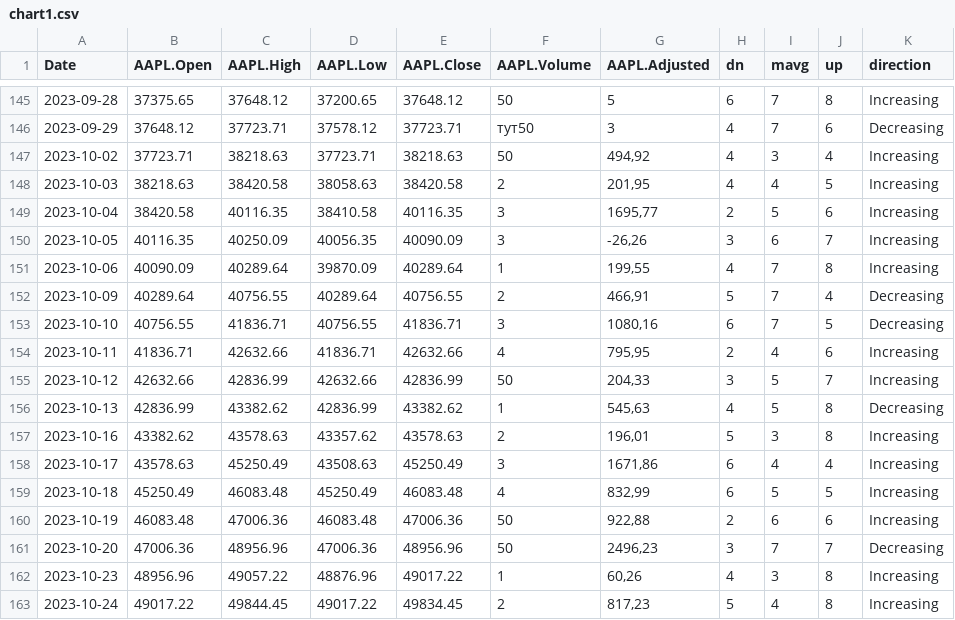
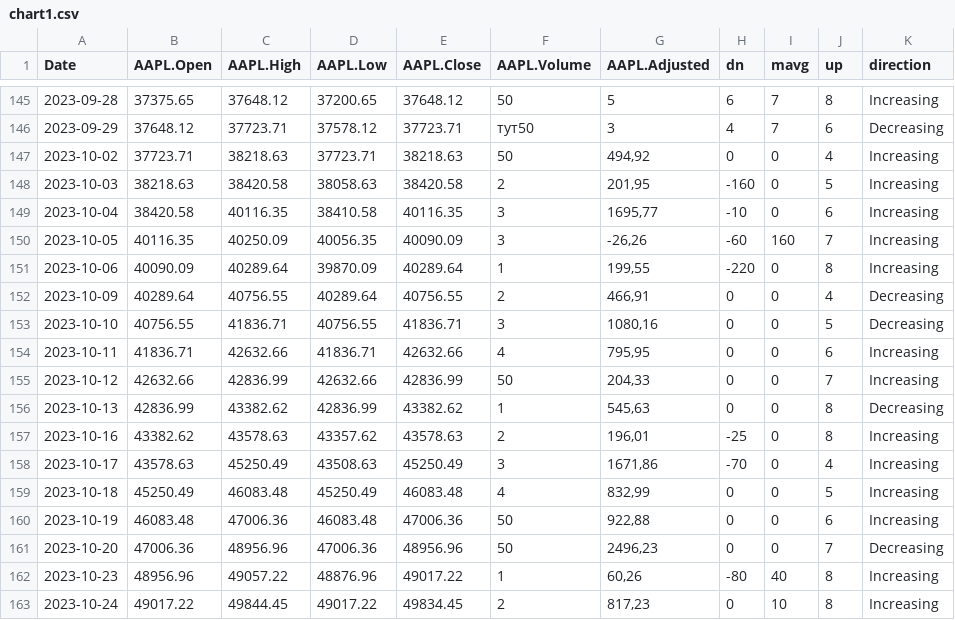
Before and after one commit to Vadyaki/Japanese_candles, a CSV file: chart1.csv, drawn as a sheet; only a part is shown, gaps mark what is left out; the diff covers the shown part only.

Commit message:
Update chart1.csv

```diff
--- a/chart1.csv
+++ b/chart1.csv
@@ -146,18 +146,18 @@ Date,AAPL.Open,AAPL.High,AAPL.Low,AAPL.Close,AAPL.Volume,AAPL.Adjusted,dn,mavg,u
 2023-09-29,37648.12,37723.71,37578.12,37723.71,тут50,3,4,7,6,Decreasing
-2023-10-02,37723.71,38218.63,37723.71,38218.63,50,"494,92",4,3,4,Increasing
-2023-10-03,38218.63,38420.58,38058.63,38420.58,2,"201,95",4,4,5,Increasing
-2023-10-04,38420.58,40116.35,38410.58,40116.35,3,"1695,77",2,5,6,Increasing
-2023-10-05,40116.35,40250.09,40056.35,40090.09,3,"-26,26",3,6,7,Increasing
-2023-10-06,40090.09,40289.64,39870.09,40289.64,1,"199,55",4,7,8,Increasing
-2023-10-09,40289.64,40756.55,40289.64,40756.55,2,"466,91",5,7,4,Decreasing
-2023-10-10,40756.55,41836.71,40756.55,41836.71,3,"1080,16",6,7,5,Decreasing
-2023-10-11,41836.71,42632.66,41836.71,42632.66,4,"795,95",2,4,6,Increasing
-2023-10-12,42632.66,42836.99,42632.66,42836.99,50,"204,33",3,5,7,Increasing
-2023-10-13,42836.99,43382.62,42836.99,43382.62,1,"545,63",4,5,8,Decreasing
-2023-10-16,43382.62,43578.63,43357.62,43578.63,2,"196,01",5,3,8,Increasing
-2023-10-17,43578.63,45250.49,43508.63,45250.49,3,"1671,86",6,4,4,Increasing
-2023-10-18,45250.49,46083.48,45250.49,46083.48,4,"832,99",6,5,5,Increasing
-2023-10-19,46083.48,47006.36,46083.48,47006.36,50,"922,88",2,6,6,Increasing
-2023-10-20,47006.36,48956.96,47006.36,48956.96,50,"2496,23",3,7,7,Decreasing
-2023-10-23,48956.96,49057.22,48876.96,49017.22,1,"60,26",4,3,8,Increasing
-2023-10-24,49017.22,49844.45,49017.22,49834.45,2,"817,23",5,4,8,Increasing
+2023-10-02,37723.71,38218.63,37723.71,38218.63,50,"494,92",0,0,4,Increasing
+2023-10-03,38218.63,38420.58,38058.63,38420.58,2,"201,95",-160,0,5,Increasing
+2023-10-04,38420.58,40116.35,38410.58,40116.35,3,"1695,77",-10,0,6,Increasing
+2023-10-05,40116.35,40250.09,40056.35,40090.09,3,"-26,26",-60,160,7,Increasing
+2023-10-06,40090.09,40289.64,39870.09,40289.64,1,"199,55",-220,0,8,Increasing
+2023-10-09,40289.64,40756.55,40289.64,40756.55,2,"466,91",0,0,4,Decreasing
+2023-10-10,40756.55,41836.71,40756.55,41836.71,3,"1080,16",0,0,5,Decreasing
+2023-10-11,41836.71,42632.66,41836.71,42632.66,4,"795,95",0,0,6,Increasing
+2023-10-12,42632.66,42836.99,42632.66,42836.99,50,"204,33",0,0,7,Increasing
+2023-10-13,42836.99,43382.62,42836.99,43382.62,1,"545,63",0,0,8,Decreasing
+2023-10-16,43382.62,43578.63,43357.62,43578.63,2,"196,01",-25,0,8,Increasing
+2023-10-17,43578.63,45250.49,43508.63,45250.49,3,"1671,86",-70,0,4,Increasing
+2023-10-18,45250.49,46083.48,45250.49,46083.48,4,"832,99",0,0,5,Increasing
+2023-10-19,46083.48,47006.36,46083.48,47006.36,50,"922,88",0,0,6,Increasing
+2023-10-20,47006.36,48956.96,47006.36,48956.96,50,"2496,23",0,0,7,Decreasing
+2023-10-23,48956.96,49057.22,48876.96,49017.22,1,"60,26",-80,40,8,Increasing
+2023-10-24,49017.22,49844.45,49017.22,49834.45,2,"817,23",0,10,8,Increasing
```
Also changed, not shown: 99 edited cells elsewhere in this file.
